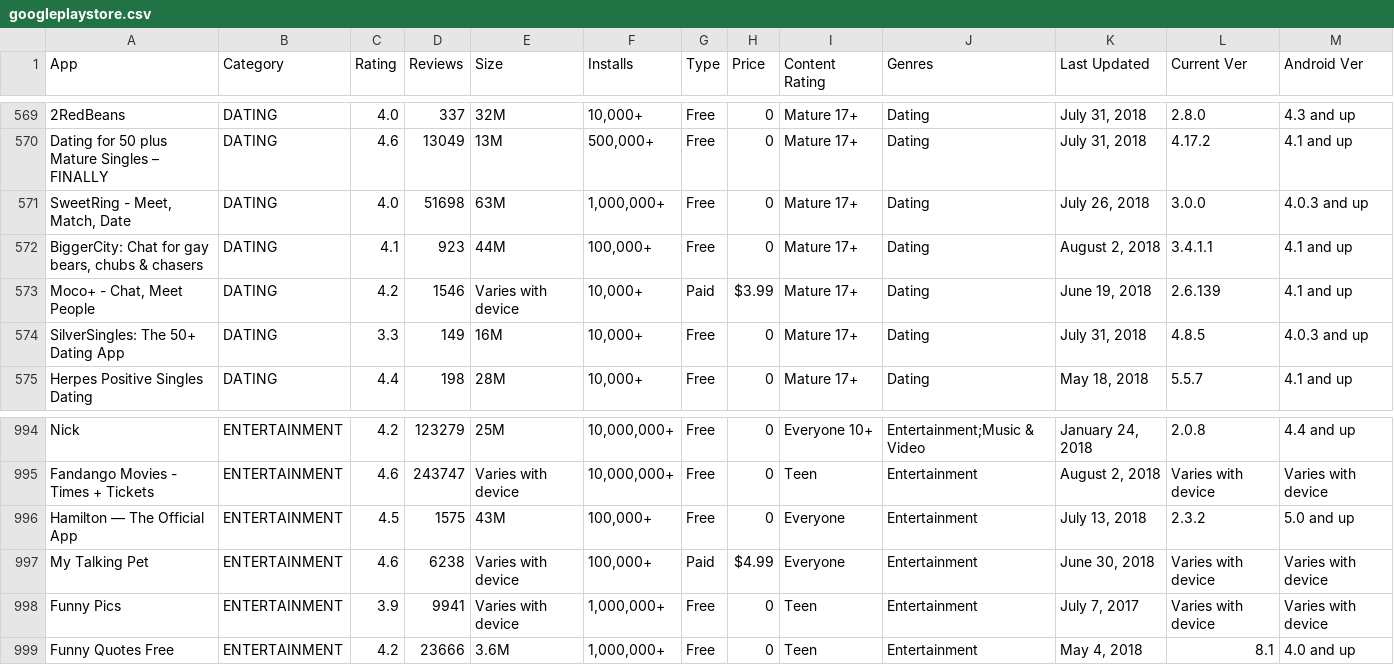
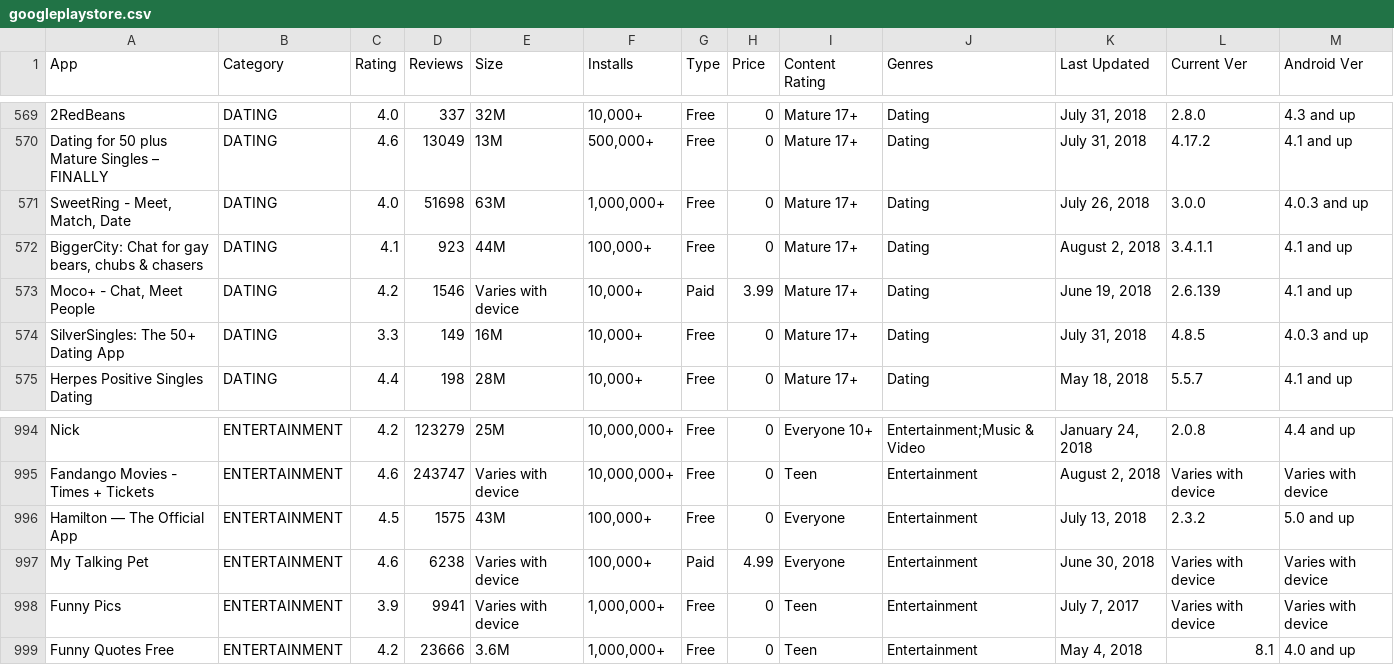
Before and after one commit to tiagoqueiroga/tcc-go-datascience, a CSV file: googleplaystore.csv, drawn as a sheet; only a part is shown, gaps mark what is left out; the diff covers the shown part only.

```diff
--- a/googleplaystore.csv
+++ b/googleplaystore.csv
@@ -572,3 +572,3 @@ Dating for 50 plus Mature Singles – FINALLY,DATING,4.6,13049,13M,"500,000+",Fr
 "BiggerCity: Chat for gay bears, chubs & chasers",DATING,4.1,923,44M,"100,000+",Free,0,Mature 17+,Dating,"August 2, 2018",3.4.1.1,4.1 and up
-"Moco+ - Chat, Meet People",DATING,4.2,1546,Varies with device,"10,000+",Paid,$3.99,Mature 17+,Dating,"June 19, 2018",2.6.139,4.1 and up
+"Moco+ - Chat, Meet People",DATING,4.2,1546,Varies with device,"10,000+",Paid,3.99,Mature 17+,Dating,"June 19, 2018",2.6.139,4.1 and up
 SilverSingles: The 50+ Dating App,DATING,3.3,149,16M,"10,000+",Free,0,Mature 17+,Dating,"July 31, 2018",4.8.5,4.0.3 and up
@@ -996,3 +996,3 @@ Fandango Movies - Times + Tickets,ENTERTAINMENT,4.6,243747,Varies with device,"1
 Hamilton — The Official App,ENTERTAINMENT,4.5,1575,43M,"100,000+",Free,0,Everyone,Entertainment,"July 13, 2018",2.3.2,5.0 and up
-My Talking Pet,ENTERTAINMENT,4.6,6238,Varies with device,"100,000+",Paid,$4.99,Everyone,Entertainment,"June 30, 2018",Varies with device,Varies with device
+My Talking Pet,ENTERTAINMENT,4.6,6238,Varies with device,"100,000+",Paid,4.99,Everyone,Entertainment,"June 30, 2018",Varies with device,Varies with device
 Funny Pics,ENTERTAINMENT,3.9,9941,Varies with device,"1,000,000+",Free,0,Teen,Entertainment,"July 7, 2017",Varies with device,Varies with device
```
Also changed, not shown: 15 edited cells elsewhere in this file, 3 other files.
